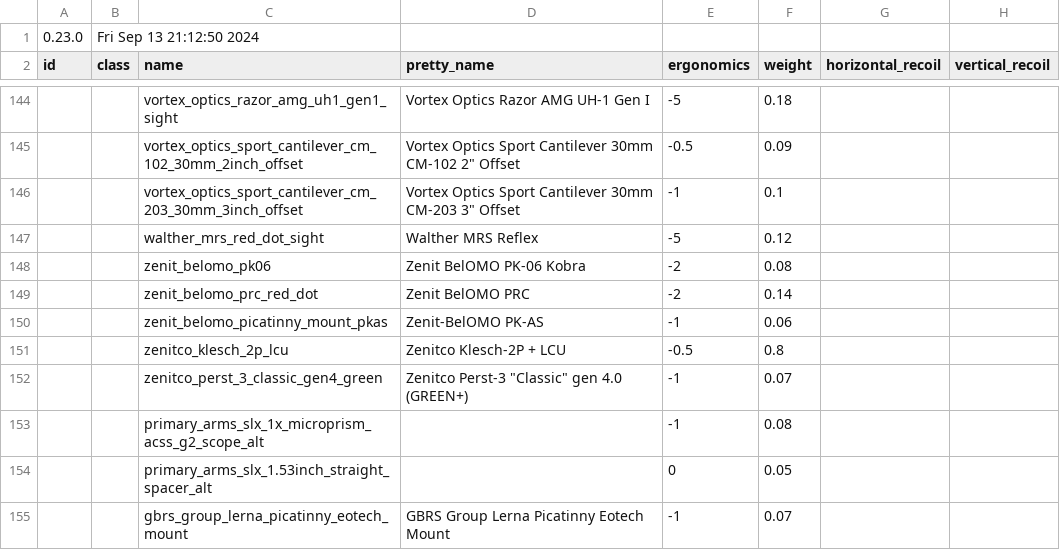
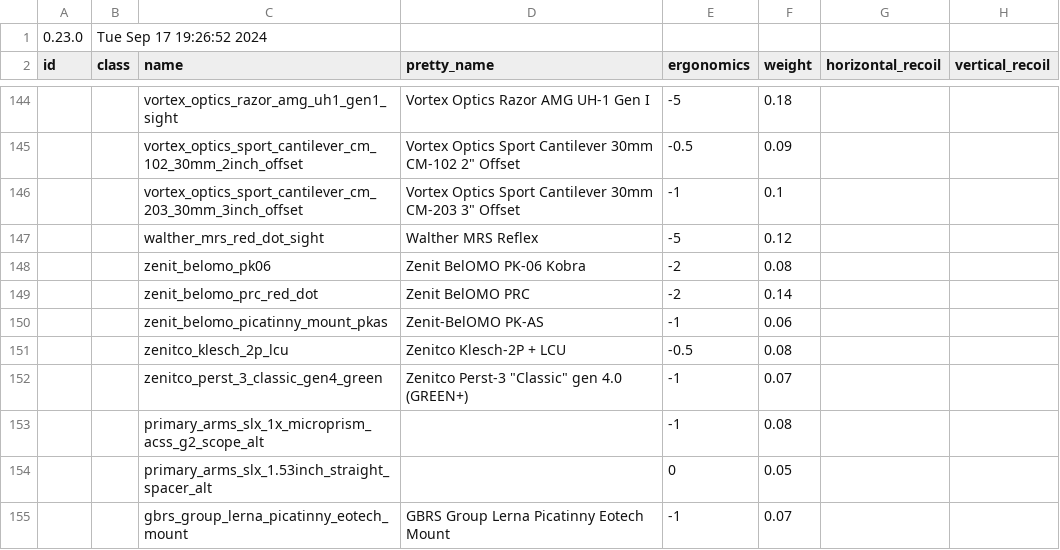
Before and after one commit to refact0r/deadline-balancing, a CSV file: testing.csv, drawn as a sheet; only a part is shown, gaps mark what is left out; the diff names each change by its address in the sheet, - before the commit and + after, or states it on an @@ line.

```diff
--- a/testing.csv
+++ b/testing.csv
-B1 (class): Fri Sep 13 21:12:50 2024
+B1 (class): Tue Sep 17 19:26:52 2024
-F151 (weight): 0.8
+F151 (weight): 0.08
```
Also changed, not shown: balancing.csv.
